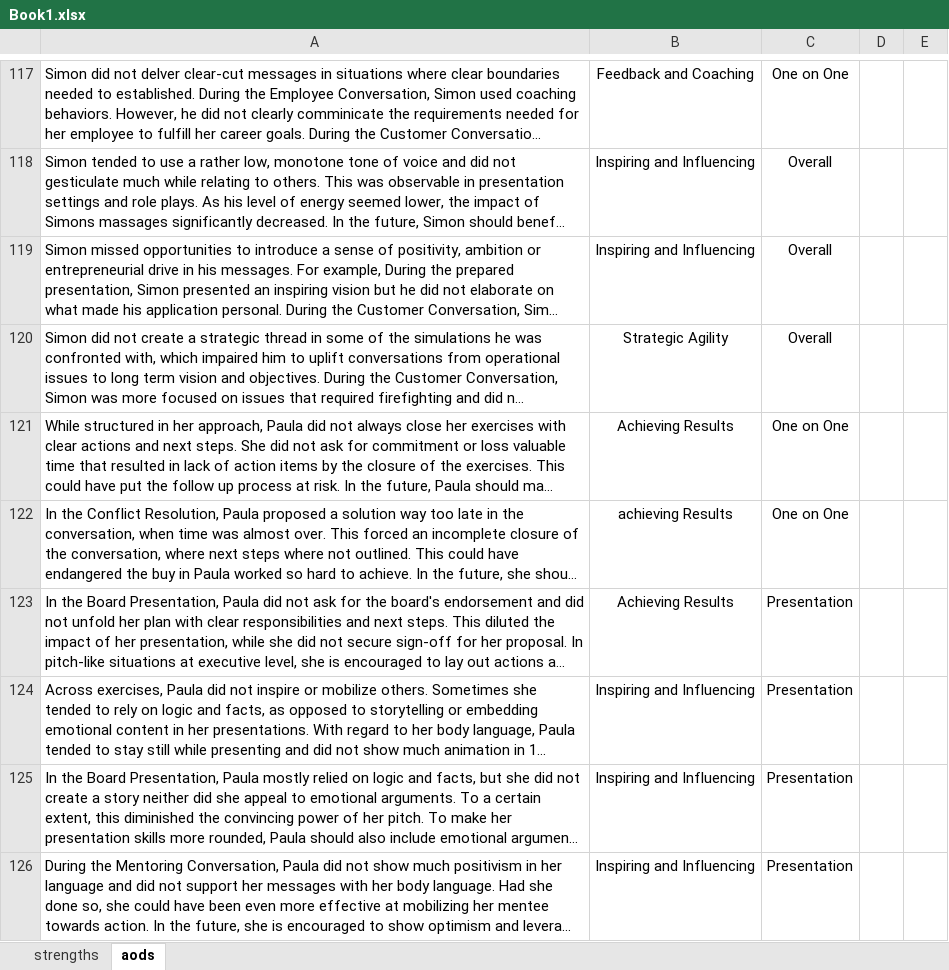
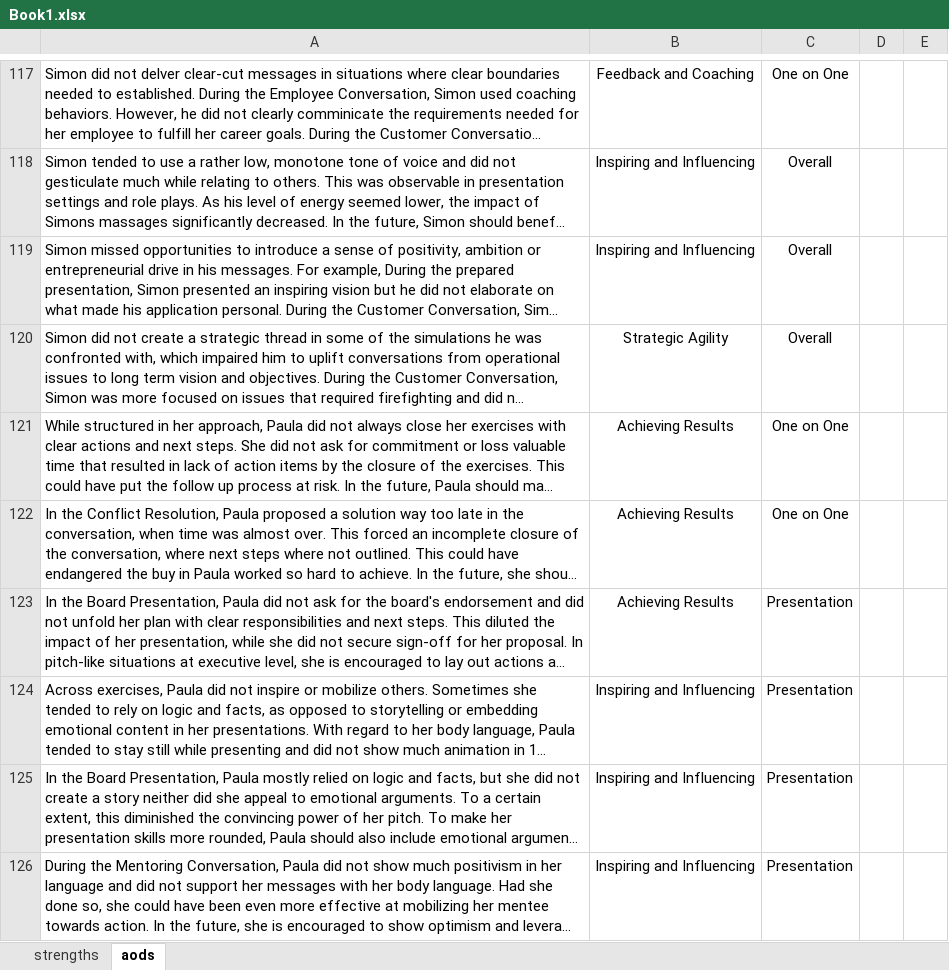
Before and after one commit to libsyz/snippet-search-app, an Excel workbook: Book1.xlsx, sheet aods, drawn as a sheet; only a part is shown, gaps mark what is left out; long unchanged cells end in …; values as stored, in another font and other column widths than the file's, no borders; the diff names each change by its address in the sheet, - before the commit and + after, or states it on an @@ line.

```diff
--- a/Book1.xlsx (sheet aods)
+++ b/Book1.xlsx (sheet aods)
-B122: achieving Results
+B122: Achieving Results
```
Also changed, not shown: sheet strengths, 4 other files.
